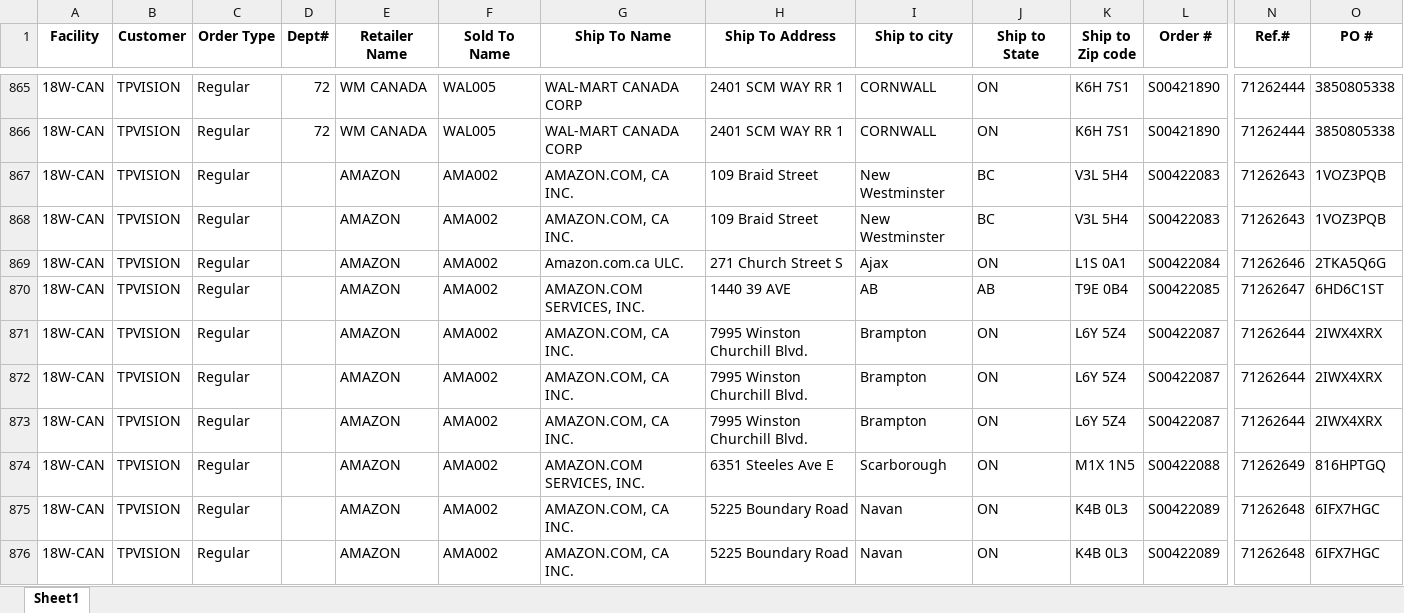
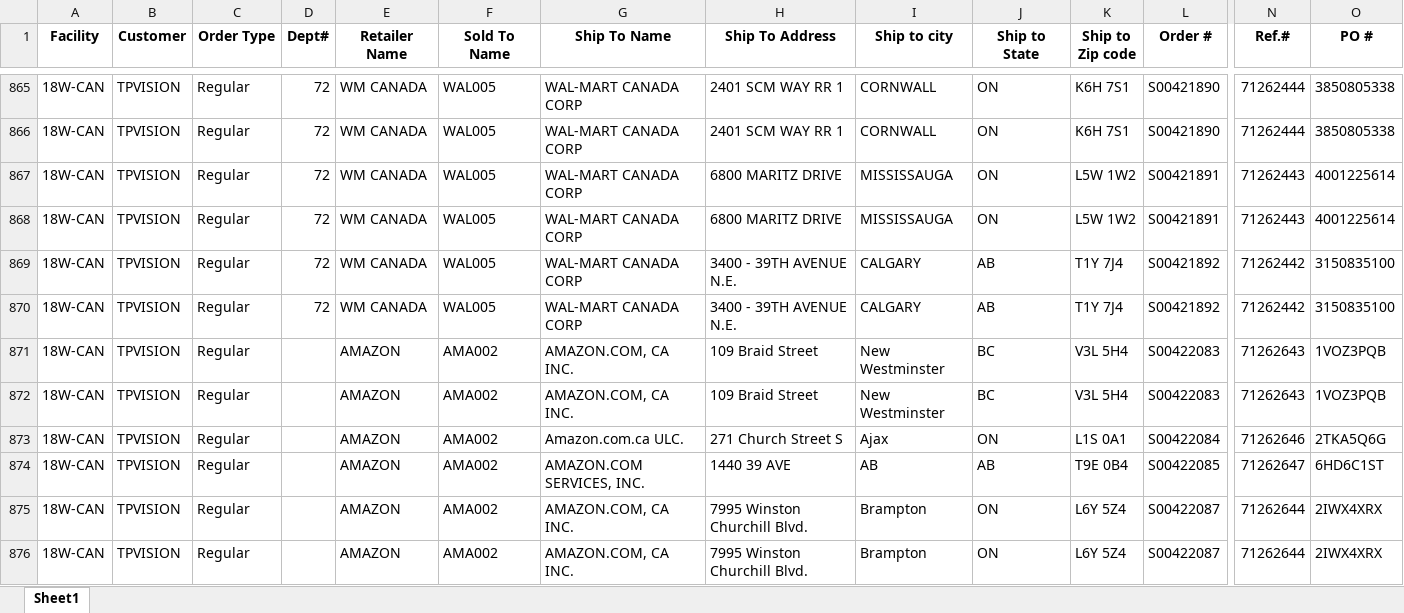
Before and after one commit to raymondli18w/flask-report-app2, an Excel workbook: master.xlsx, sheet Sheet1, drawn as a sheet; only a part is shown, gaps mark what is left out; the shorter side is filled out with more unchanged rows; values as stored, in another font and other column widths than the file's, no borders; rows hold the shown columns only; the diff names each change by its address in the sheet, - before the commit and + after, or states it on an @@ line.

Commit message:
Auto-update: 2026-05-08 14:21

```diff
--- a/master.xlsx (sheet Sheet1)
+++ b/master.xlsx (sheet Sheet1)
+row 867: 18W-CAN | TPVISION | Regular | 72 | WM CANADA | WAL005 | WAL-MART CANADA CORP | 6800 MARITZ DRIVE | MISSISSAUGA | ON | L5W 1W2 | S00421891 | 71262443 | 4001225614
+row 868: 18W-CAN | TPVISION | Regular | 72 | WM CANADA | WAL005 | WAL-MART CANADA CORP | 6800 MARITZ DRIVE | MISSISSAUGA | ON | L5W 1W2 | S00421891 | 71262443 | 4001225614
+row 869: 18W-CAN | TPVISION | Regular | 72 | WM CANADA | WAL005 | WAL-MART CANADA CORP | 3400 - 39TH AVENUE N.E. | CALGARY | AB | T1Y 7J4 | S00421892 | 71262442 | 3150835100
+row 870: 18W-CAN | TPVISION | Regular | 72 | WM CANADA | WAL005 | WAL-MART CANADA CORP | 3400 - 39TH AVENUE N.E. | CALGARY | AB | T1Y 7J4 | S00421892 | 71262442 | 3150835100
```
